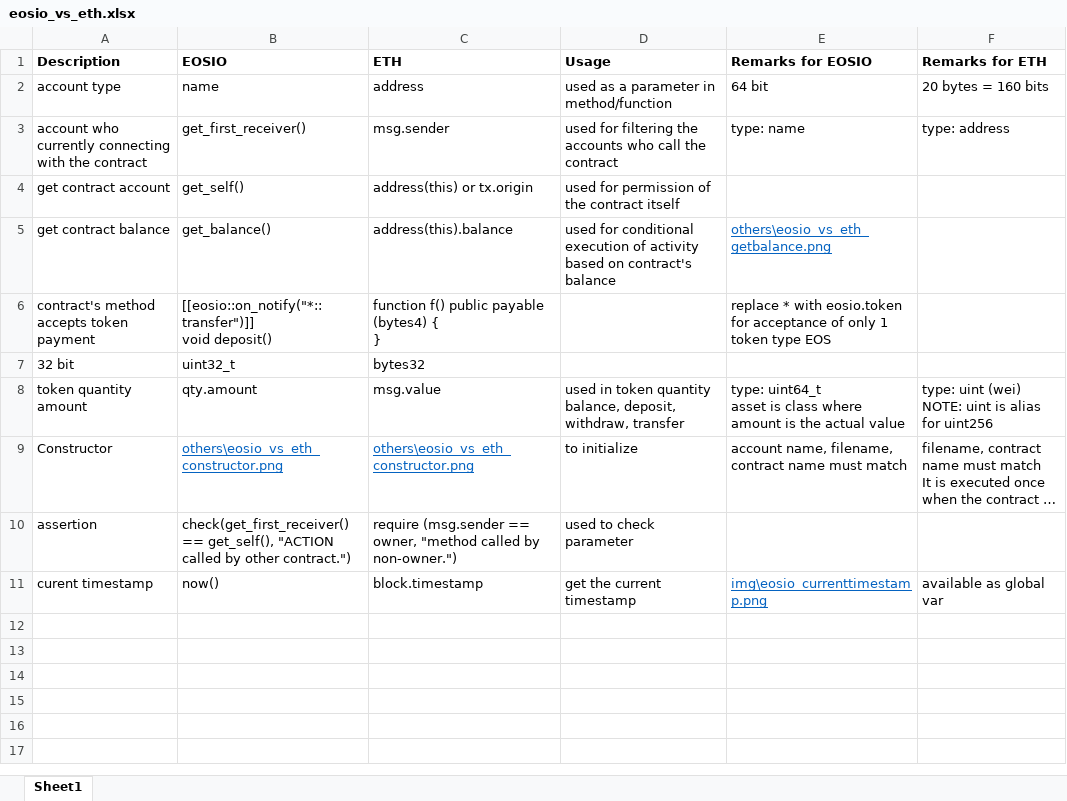
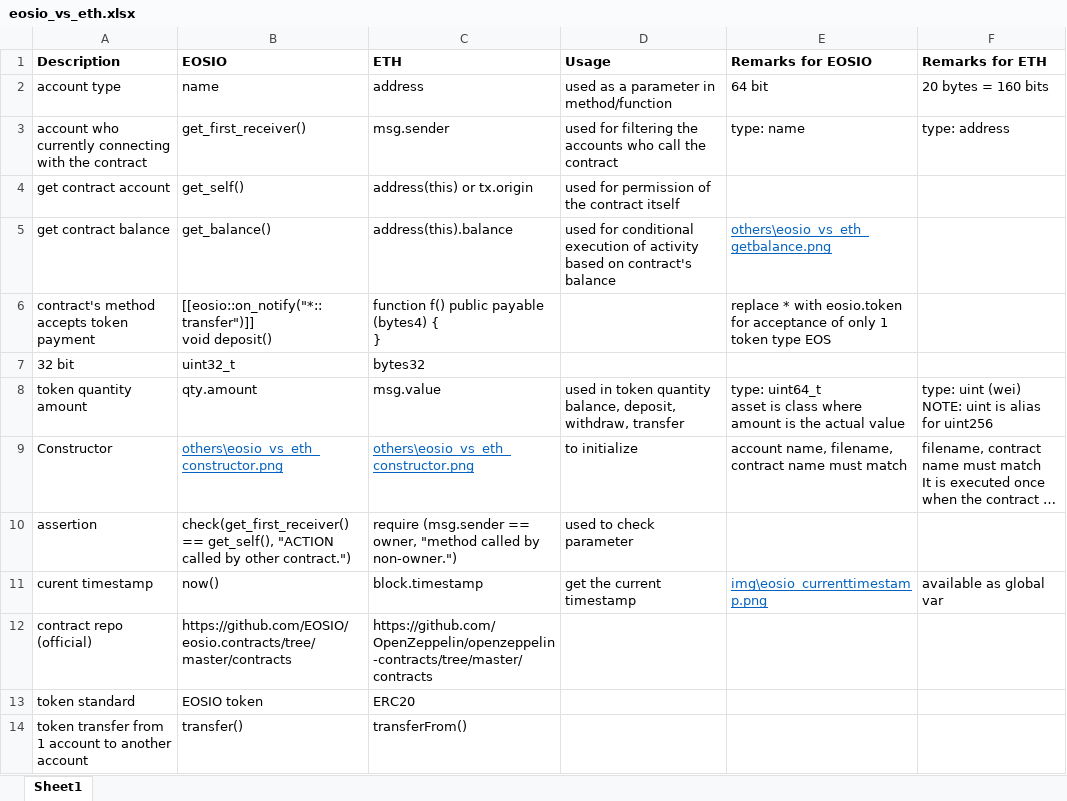
Before and after one commit to abhi3700/evm-playground, an Excel workbook: eosio_vs_eth.xlsx, sheet Sheet1, drawn as a sheet; long unchanged cells end in …; values as stored, in another font and other column widths than the file's, no borders; the diff names each change by its address in the sheet, - before the commit and + after, or states it on an @@ line.

```diff
--- a/eosio_vs_eth.xlsx (sheet Sheet1)
+++ b/eosio_vs_eth.xlsx (sheet Sheet1)
+row 12: contract repo (official) | https://github.com/EOSIO/eosio.contracts/tree/master/contracts | https://github.com/OpenZeppelin/openzeppelin-contracts/tree/master/contracts
+row 13: token standard | EOSIO token | ERC20
+row 14: token transfer from 1 account to another account | transfer() | transferFrom()
```
Also changed, not shown: 9 other files.
